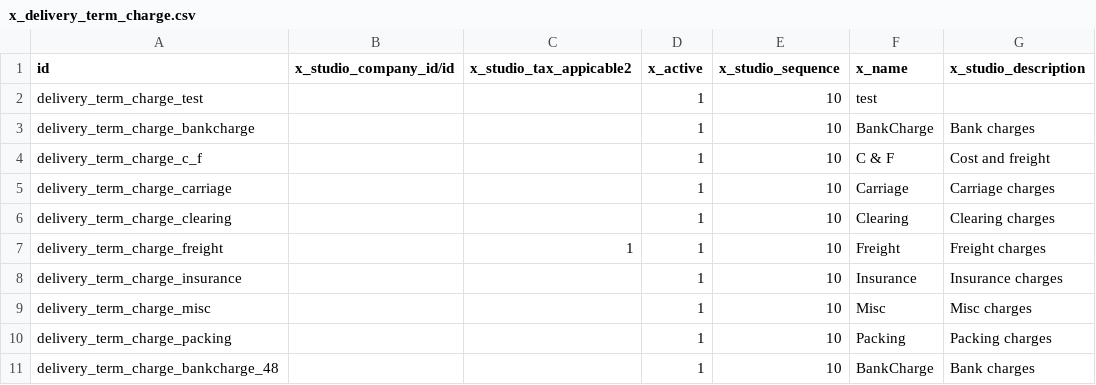
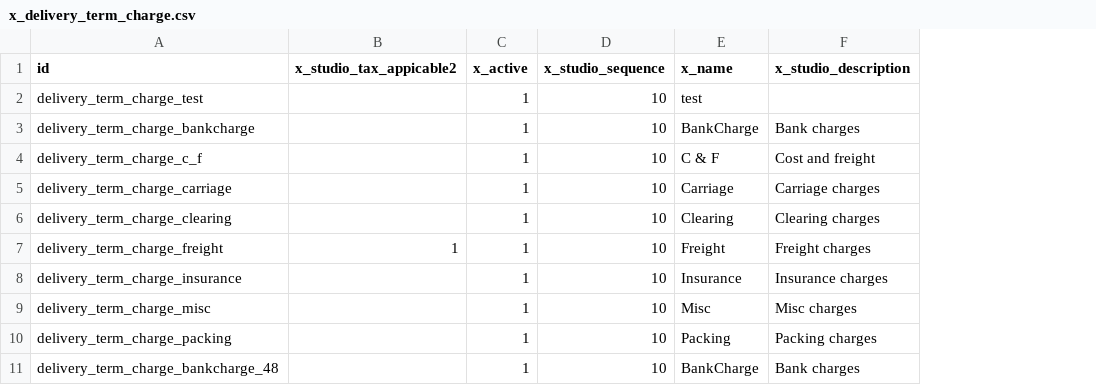
Before and after one commit to sanjayaWjinasena/Jinasena_MasterData_Purchase, a CSV file: data/x_delivery_term_charge.csv, drawn as a sheet; only a part is shown; the diff names each change by its address in the sheet, - before the commit and + after, or states it on an @@ line.

```diff
--- a/data/x_delivery_term_charge.csv
+++ b/data/x_delivery_term_charge.csv
-column B (x_studio_company_id/id), empty
```
Also changed, not shown: data/res.partner.csv, data/x_delivery_terms.csv, 15 other files.
